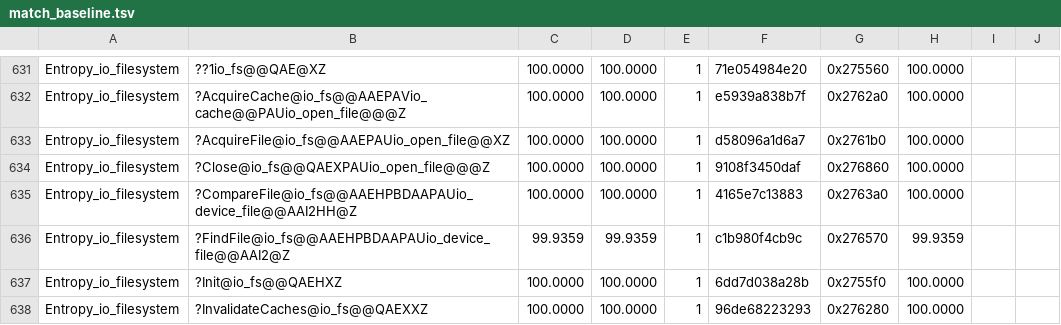
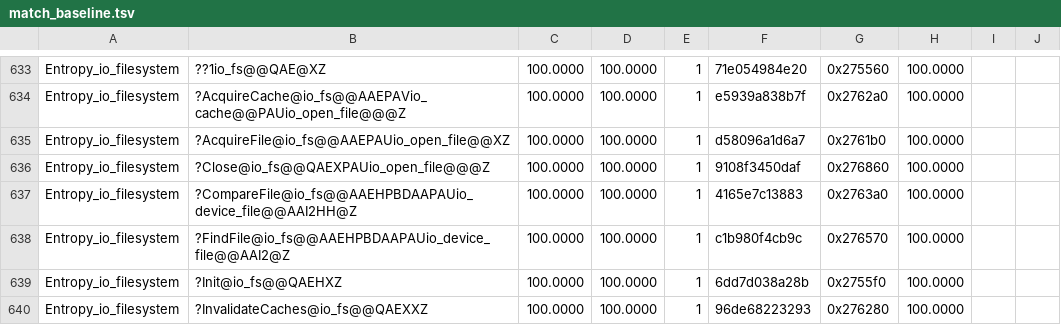
Before and after one commit to sushi-shi/hobbit-decomp, a TSV file: config/match_baseline.tsv, drawn as a sheet; only a part is shown, gaps mark what is left out; the diff covers the shown part only.

```diff
--- a/config/match_baseline.tsv
+++ b/config/match_baseline.tsv
@@ -635,3 +637,3 @@ Entropy_io_filesystem	?Close@io_fs@@QAEXPAUio_open_file@@@Z	100.0000	100.0000	1
 Entropy_io_filesystem	?CompareFile@io_fs@@AAEHPBDAAPAUio_device_file@@AAI2HH@Z	100.0000	100.0000	1	4165e7c13883	0x2763a0	100.0000	
-Entropy_io_filesystem	?FindFile@io_fs@@AAEHPBDAAPAUio_device_file@@AAI2@Z	99.9359	99.9359	1	c1b980f4cb9c	0x276570	99.9359	
+Entropy_io_filesystem	?FindFile@io_fs@@AAEHPBDAAPAUio_device_file@@AAI2@Z	100.0000	100.0000	1	c1b980f4cb9c	0x276570	100.0000	
 Entropy_io_filesystem	?Init@io_fs@@QAEHXZ	100.0000	100.0000	1	6dd7d038a28b	0x2755f0	100.0000	
```
Also changed, not shown: 6 added rows and 17 edited cells elsewhere in this file, config/retail/absolute_relocations.tsv, config/retail/data.tsv, 20 other files.
